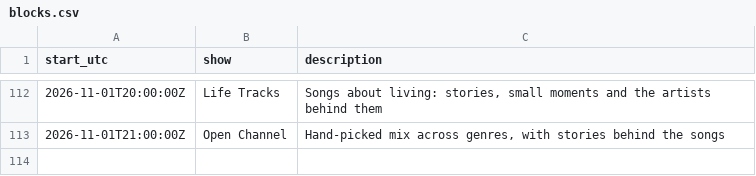
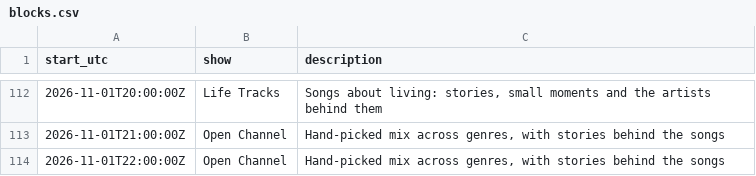
Before and after one commit to rs7hwfctnb-spec/dj-claude-schedule, a CSV file: data/blocks.csv, drawn as a sheet; only a part is shown, gaps mark what is left out.

```diff
--- a/data/blocks.csv
+++ b/data/blocks.csv
@@ -113 +113,2 @@ start_utc,show,description
 2026-11-01T21:00:00Z,Open Channel,"Hand-picked mix across genres, with stories behind the songs"
+2026-11-01T22:00:00Z,Open Channel,"Hand-picked mix across genres, with stories behind the songs"
```
Also changed, not shown: data/plays.csv, data/stats.csv, 4 other files.
